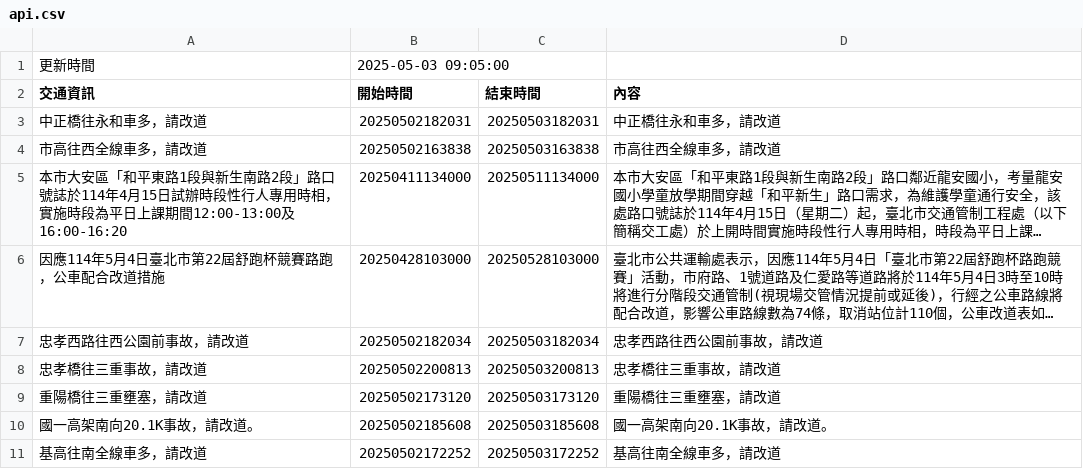
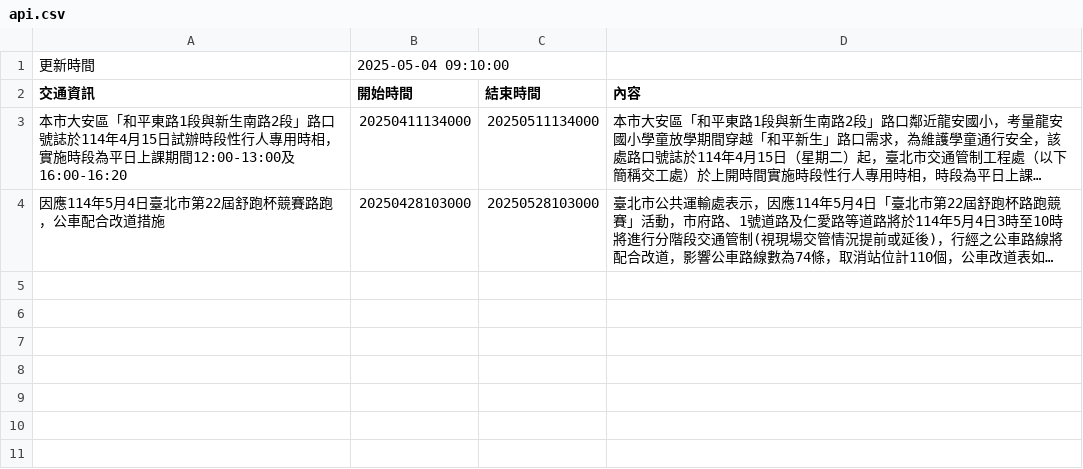
Before and after one commit to Brian-Su-tech/Open_Flatform_Mid, a CSV file: api.csv, drawn as a sheet; long unchanged cells end in …; the diff names each change by its address in the sheet, - before the commit and + after, or states it on an @@ line.

Commit message:
daily crawl

```diff
--- a/api.csv
+++ b/api.csv
-B1 (開始時間): 2025-05-03 09:05:00
+B1 (開始時間): 2025-05-04 09:10:00
-row 3: 中正橋往永和車多，請改道 | 20250502182031 | 20250503182031 | 中正橋往永和車多，請改道
-row 4: 市高往西全線車多，請改道 | 20250502163838 | 20250503163838 | 市高往西全線車多，請改道
-row 7: 忠孝西路往西公園前事故，請改道 | 20250502182034 | 20250503182034 | 忠孝西路往西公園前事故，請改道
-row 8: 忠孝橋往三重事故，請改道 | 20250502200813 | 20250503200813 | 忠孝橋往三重事故，請改道
-row 9: 重陽橋往三重壅塞，請改道 | 20250502173120 | 20250503173120 | 重陽橋往三重壅塞，請改道
-row 10: 國一高架南向20.1K事故，請改道。 | 20250502185608 | 20250503185608 | 國一高架南向20.1K事故，請改道。
-row 11: 基高往南全線車多，請改道 | 20250502172252 | 20250503172252 | 基高往南全線車多，請改道
```
